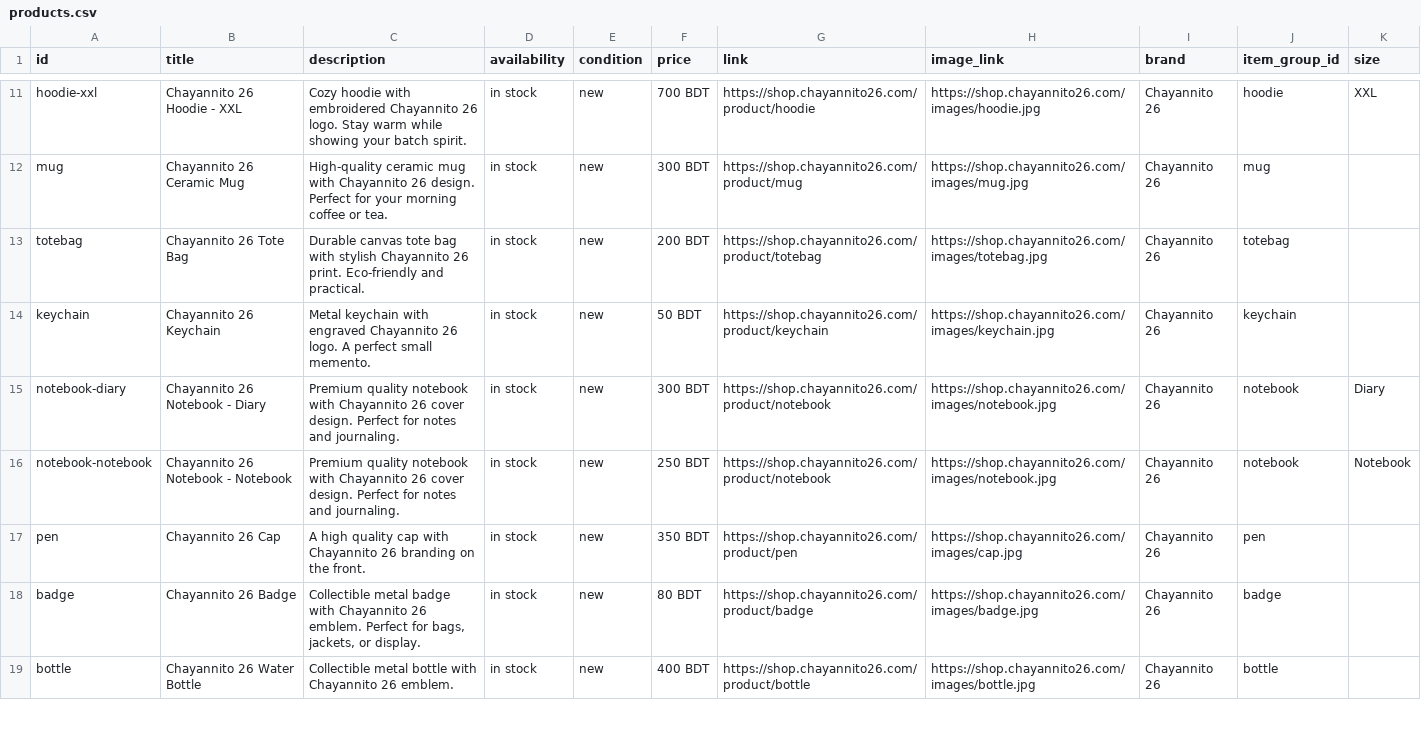
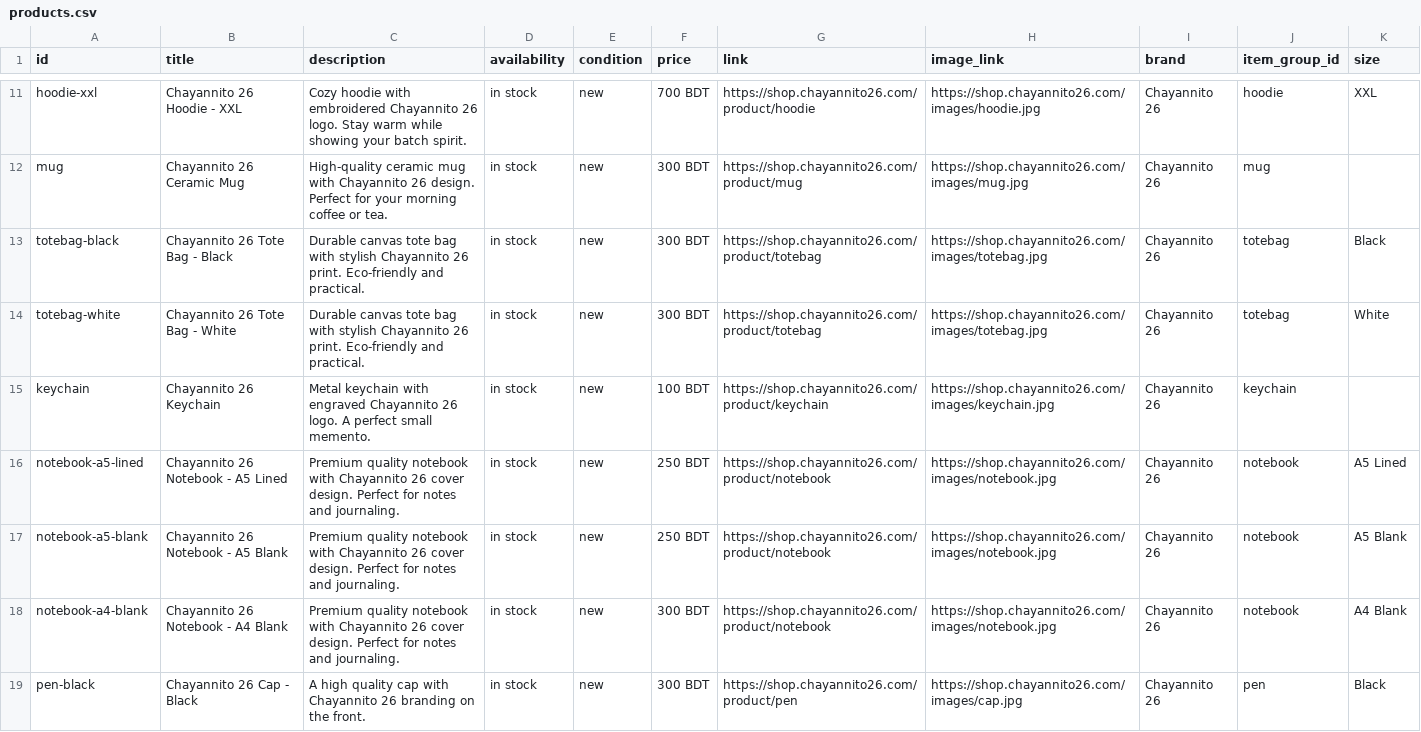
Before and after one commit to chayannito26/shop, a CSV file: public/catalog/products.csv, drawn as a sheet; only a part is shown, gaps mark what is left out; the shorter side is filled out with more unchanged rows; the diff covers the shown part only.

```diff
--- a/public/catalog/products.csv
+++ b/public/catalog/products.csv
@@ -12,6 +12,8 @@ hoodie-xxl,Chayannito 26 Hoodie - XXL,Cozy hoodie with embroidered Chayannito 26
 mug,Chayannito 26 Ceramic Mug,High-quality ceramic mug with Chayannito 26 design. Perfect for your morning coffee or tea.,in stock,new,300 BDT,https://shop.chayannito26.com/product/mug,https://shop.chayannito26.com/images/mug.jpg,Chayannito 26,mug,
-totebag,Chayannito 26 Tote Bag,Durable canvas tote bag with stylish Chayannito 26 print. Eco-friendly and practical.,in stock,new,200 BDT,https://shop.chayannito26.com/product/totebag,https://shop.chayannito26.com/images/totebag.jpg,Chayannito 26,totebag,
-keychain,Chayannito 26 Keychain,Metal keychain with engraved Chayannito 26 logo. A perfect small memento.,in stock,new,50 BDT,https://shop.chayannito26.com/product/keychain,https://shop.chayannito26.com/images/keychain.jpg,Chayannito 26,keychain,
-notebook-diary,Chayannito 26 Notebook - Diary,Premium quality notebook with Chayannito 26 cover design. Perfect for notes and journaling.,in stock,new,300 BDT,https://shop.chayannito26.com/product/notebook,https://shop.chayannito26.com/images/notebook.jpg,Chayannito 26,notebook,Diary
-notebook-notebook,Chayannito 26 Notebook - Notebook,Premium quality notebook with Chayannito 26 cover design. Perfect for notes and journaling.,in stock,new,250 BDT,https://shop.chayannito26.com/product/notebook,https://shop.chayannito26.com/images/notebook.jpg,Chayannito 26,notebook,Notebook
-pen,Chayannito 26 Cap,A high quality cap with Chayannito 26 branding on the front. ,in stock,new,350 BDT,https://shop.chayannito26.com/product/pen,https://shop.chayannito26.com/images/cap.jpg,Chayannito 26,pen,
+totebag-black,Chayannito 26 Tote Bag - Black,Durable canvas tote bag with stylish Chayannito 26 print. Eco-friendly and practical.,in stock,new,300 BDT,https://shop.chayannito26.com/product/totebag,https://shop.chayannito26.com/images/totebag.jpg,Chayannito 26,totebag,Black
+totebag-white,Chayannito 26 Tote Bag - White,Durable canvas tote bag with stylish Chayannito 26 print. Eco-friendly and practical.,in stock,new,300 BDT,https://shop.chayannito26.com/product/totebag,https://shop.chayannito26.com/images/totebag.jpg,Chayannito 26,totebag,White
+keychain,Chayannito 26 Keychain,Metal keychain with engraved Chayannito 26 logo. A perfect small memento.,in stock,new,100 BDT,https://shop.chayannito26.com/product/keychain,https://shop.chayannito26.com/images/keychain.jpg,Chayannito 26,keychain,
+notebook-a5-lined,Chayannito 26 Notebook - A5 Lined,Premium quality notebook with Chayannito 26 cover design. Perfect for notes and journaling.,in stock,new,250 BDT,https://shop.chayannito26.com/product/notebook,https://shop.chayannito26.com/images/notebook.jpg,Chayannito 26,notebook,A5 Lined
+notebook-a5-blank,Chayannito 26 Notebook - A5 Blank,Premium quality notebook with Chayannito 26 cover design. Perfect for notes and journaling.,in stock,new,250 BDT,https://shop.chayannito26.com/product/notebook,https://shop.chayannito26.com/images/notebook.jpg,Chayannito 26,notebook,A5 Blank
+notebook-a4-blank,Chayannito 26 Notebook - A4 Blank,Premium quality notebook with Chayannito 26 cover design. Perfect for notes and journaling.,in stock,new,300 BDT,https://shop.chayannito26.com/product/notebook,https://shop.chayannito26.com/images/notebook.jpg,Chayannito 26,notebook,A4 Blank
+pen-black,Chayannito 26 Cap - Black,A high quality cap with Chayannito 26 branding on the front. ,in stock,new,300 BDT,https://shop.chayannito26.com/product/pen,https://shop.chayannito26.com/images/cap.jpg,Chayannito 26,pen,Black
```
Also changed, not shown: 1 added row and 8 edited cells elsewhere in this file.
